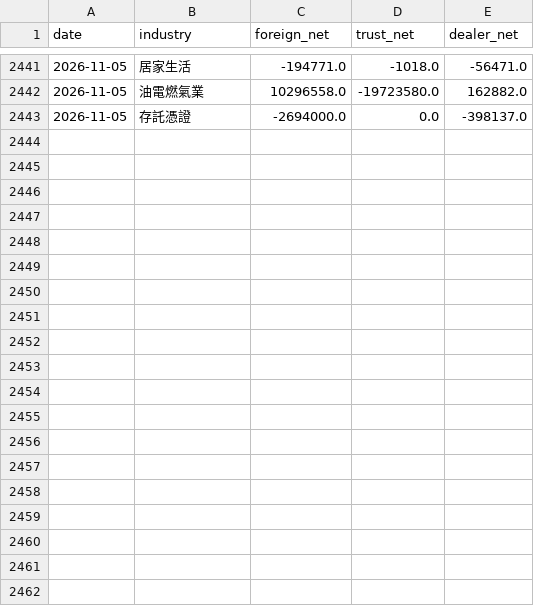
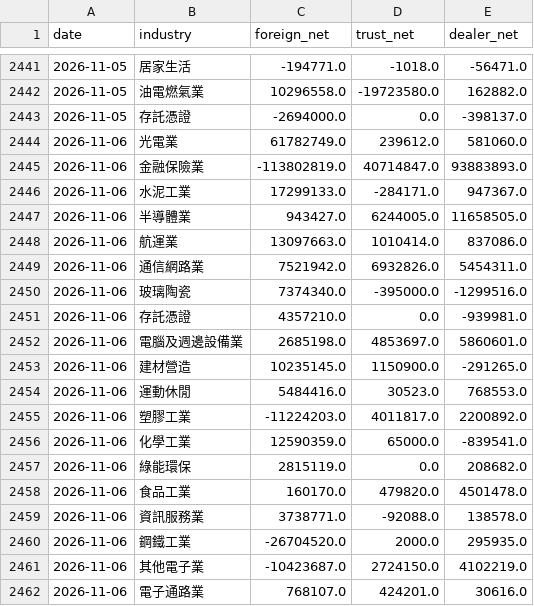
Before and after one commit to skycookie0109-ux/sector-rotation, a CSV file: data/history/chips.csv, drawn as a sheet; only a part is shown, gaps mark what is left out; the diff covers the shown part only; the diff names each change by its address in the sheet, - before the commit and + after, or states it on an @@ line.

```diff
--- a/data/history/chips.csv
+++ b/data/history/chips.csv
+row 2444: 2026-11-06 | 光電業 | 61782749.0 | 239612.0 | 581060.0
+row 2445: 2026-11-06 | 金融保險業 | -113802819.0 | 40714847.0 | 93883893.0
+row 2446: 2026-11-06 | 水泥工業 | 17299133.0 | -284171.0 | 947367.0
+row 2447: 2026-11-06 | 半導體業 | 943427.0 | 6244005.0 | 11658505.0
+row 2448: 2026-11-06 | 航運業 | 13097663.0 | 1010414.0 | 837086.0
+row 2449: 2026-11-06 | 通信網路業 | 7521942.0 | 6932826.0 | 5454311.0
+row 2450: 2026-11-06 | 玻璃陶瓷 | 7374340.0 | -395000.0 | -1299516.0
+row 2451: 2026-11-06 | 存託憑證 | 4357210.0 | 0.0 | -939981.0
+row 2452: 2026-11-06 | 電腦及週邊設備業 | 2685198.0 | 4853697.0 | 5860601.0
+row 2453: 2026-11-06 | 建材營造 | 10235145.0 | 1150900.0 | -291265.0
+row 2454: 2026-11-06 | 運動休閒 | 5484416.0 | 30523.0 | 768553.0
+row 2455: 2026-11-06 | 塑膠工業 | -11224203.0 | 4011817.0 | 2200892.0
+row 2456: 2026-11-06 | 化學工業 | 12590359.0 | 65000.0 | -839541.0
+row 2457: 2026-11-06 | 綠能環保 | 2815119.0 | 0.0 | 208682.0
+row 2458: 2026-11-06 | 食品工業 | 160170.0 | 479820.0 | 4501478.0
+row 2459: 2026-11-06 | 資訊服務業 | 3738771.0 | -92088.0 | 138578.0
+row 2460: 2026-11-06 | 鋼鐵工業 | -26704520.0 | 2000.0 | 295935.0
+row 2461: 2026-11-06 | 其他電子業 | -10423687.0 | 2724150.0 | 4102219.0
+row 2462: 2026-11-06 | 電子通路業 | 768107.0 | 424201.0 | 30616.0
```
Also changed, not shown: 14 added rows elsewhere in this file, data/history/index_history.csv, 5 other files.
